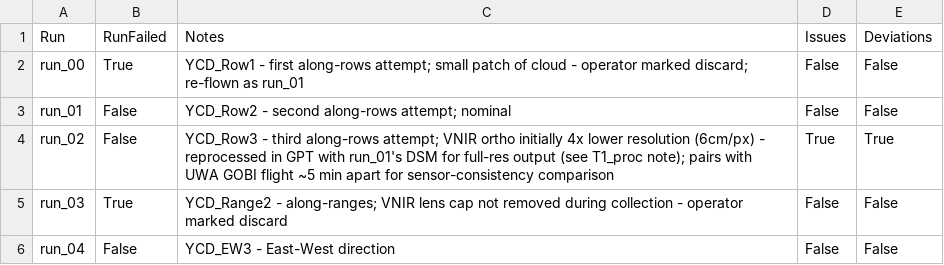
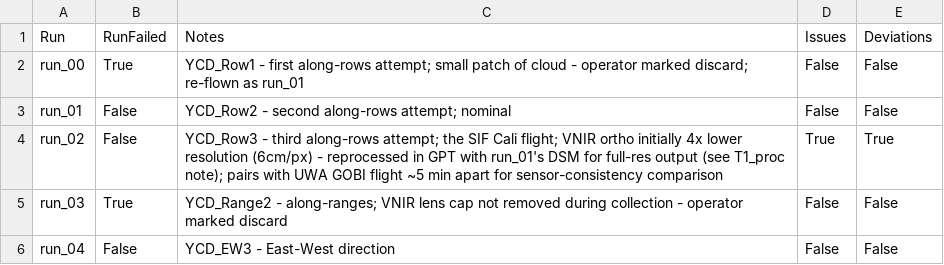
Before and after one commit to mattrendell/APPN_APEx, a CSV file: DPIRD/2026_APEx/2026York/GOBI/20260812/RunOverview.csv, drawn as a sheet.

Commit message:
DPIRD York 20260812: fold in Bipul's 2026-09-02 email details
run_02 is the SIF Cali flight; along-rows re-flights due to UWA GOBI GNSS
error and clouds; remaining runs processed at DPIRD (their QA pending),
uploading ~one run/day, expected by next week.

```diff
--- a/DPIRD/2026_APEx/2026York/GOBI/20260812/RunOverview.csv
+++ b/DPIRD/2026_APEx/2026York/GOBI/20260812/RunOverview.csv
@@ -3,3 +3,3 @@ run_00,True,YCD_Row1 - first along-rows attempt; small patch of cloud - operator
 run_01,False,YCD_Row2 - second along-rows attempt; nominal,False,False
-run_02,False,YCD_Row3 - third along-rows attempt; VNIR ortho initially 4x lower resolution (6cm/px) - reprocessed in GPT with run_01's DSM for full-res output (see T1_proc note); pairs with UWA GOBI flight ~5 min apart for sensor-consistency comparison,True,True
+run_02,False,YCD_Row3 - third along-rows attempt; the SIF Cali flight; VNIR ortho initially 4x lower resolution (6cm/px) - reprocessed in GPT with run_01's DSM for full-res output (see T1_proc note); pairs with UWA GOBI flight ~5 min apart for sensor-consistency comparison,True,True
 run_03,True,YCD_Range2 - along-ranges; VNIR lens cap not removed during collection - operator marked discard,False,False
```
Also changed, not shown: 1 other file.
